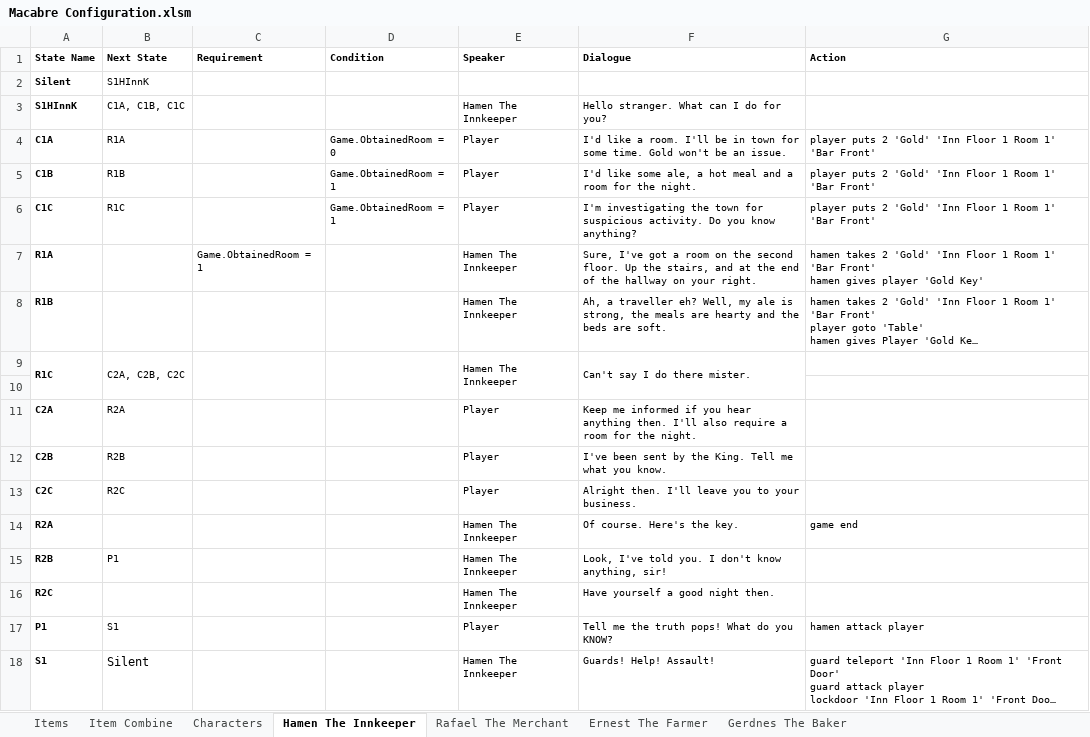
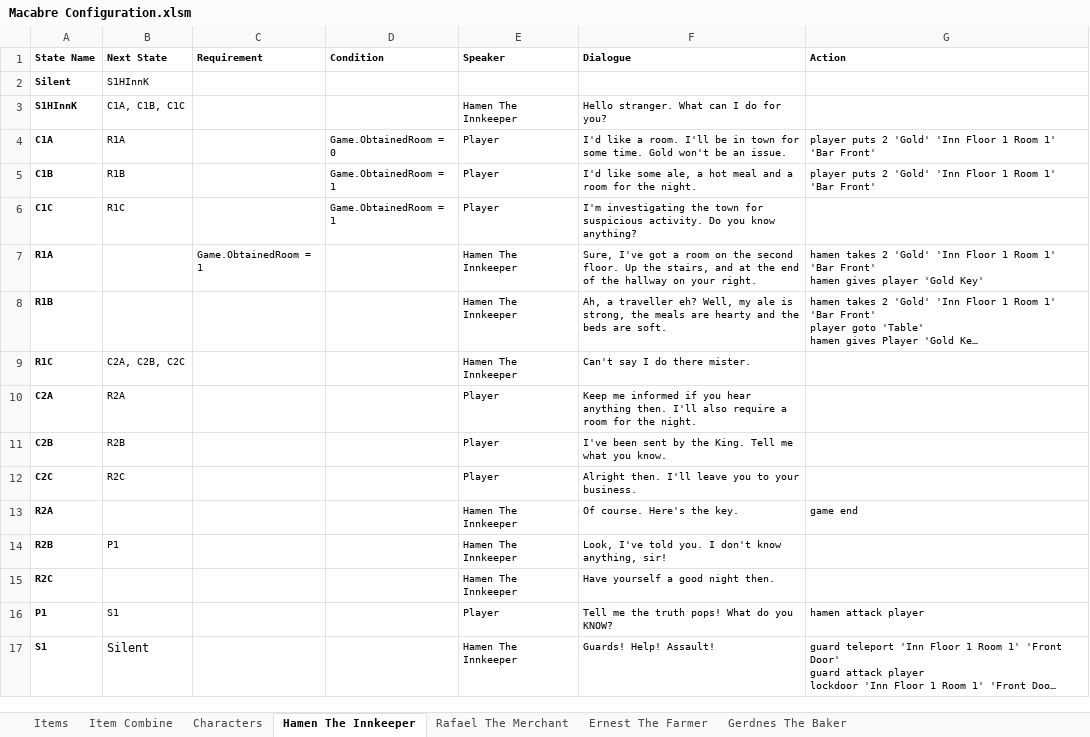
Before and after one commit to Vuwij/Macabre, an Excel workbook: Assets/Configuration/Macabre Configuration.xlsm, sheet Hamen The Innkeeper, drawn as a sheet; long unchanged cells end in …; values as stored, in another font and other column widths than the file's, no borders; the diff names each change by its address in the sheet, - before the commit and + after, or states it on an @@ line.

```diff
--- a/Assets/Configuration/Macabre Configuration.xlsm (sheet Hamen The Innkeeper)
+++ b/Assets/Configuration/Macabre Configuration.xlsm (sheet Hamen The Innkeeper)
-G6 (Action): player puts 2 'Gold' 'Inn Floor 1 Room 1' 'Bar Front'
+G6 (Action): (empty)
-A9:A10 merged
-B9:B10 merged
-C9:C10 merged
-D9:D10 merged
-E9:E10 merged
-F9:F10 merged
-row 10: (empty)
```
Also changed, not shown: 4 other files.
